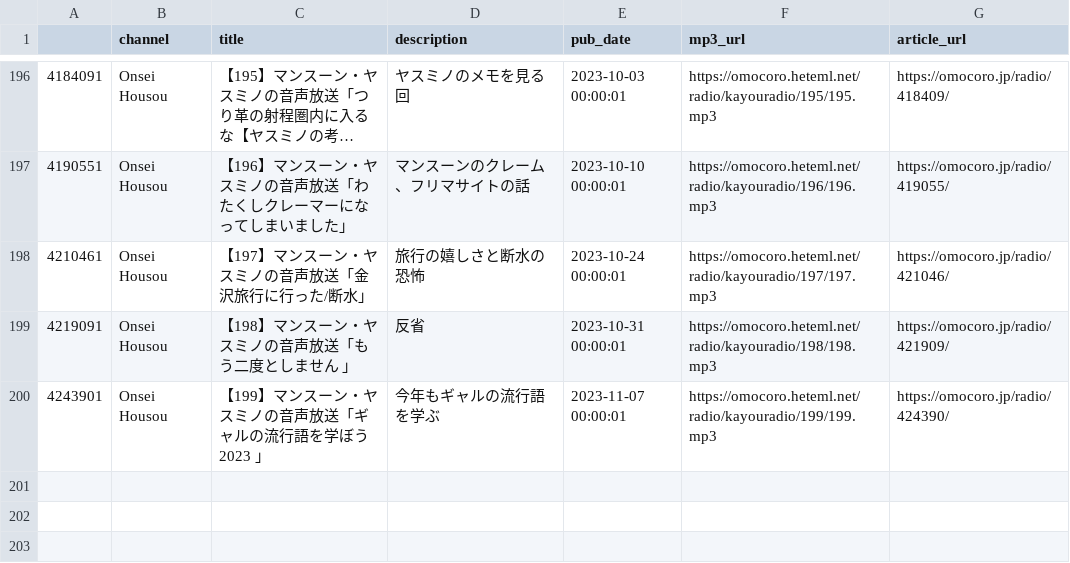
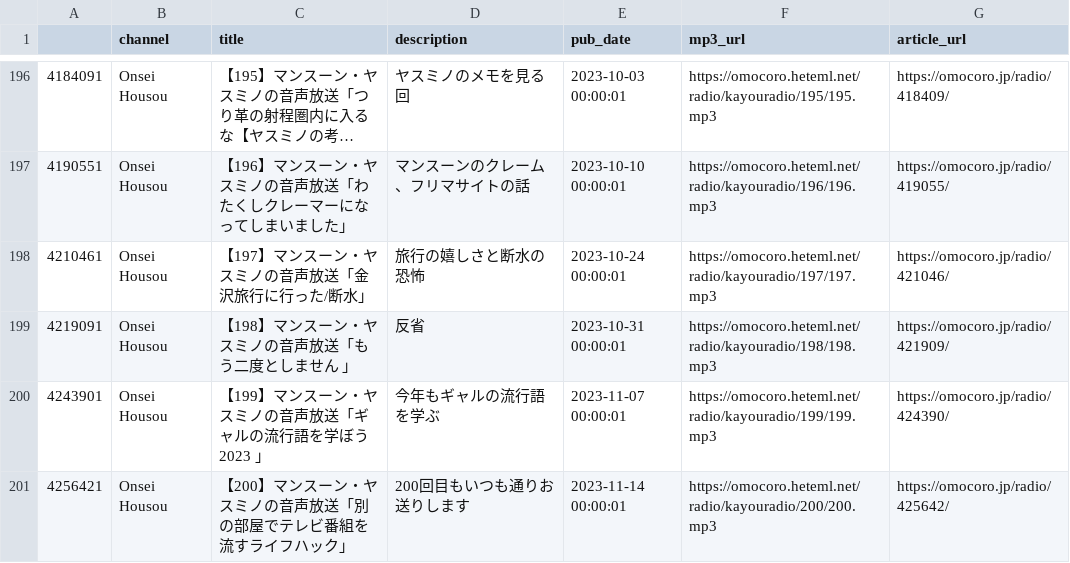
Before and after one commit to tosh1mu/omcr_radio, a CSV file: csv/onsei_master.csv, drawn as a sheet; only a part is shown, gaps mark what is left out; long unchanged cells end in ….

```diff
--- a/csv/onsei_master.csv
+++ b/csv/onsei_master.csv
@@ -200 +200,2 @@
 4243901,Onsei Housou,【199】マンスーン・ヤスミノの音声放送「ギャルの流行語を学ぼう2023 」,今年もギャルの流行語を学ぶ,2023-11-07 00:00:01,https://omocoro.heteml.net/radio/kayouradio/199/199.mp3,https://omocoro.jp/radio/424390/
+4256421,Onsei Housou,【200】マンスーン・ヤスミノの音声放送「別の部屋でテレビ番組を流すライフハック」,200回目もいつも通りお送りします,2023-11-14 00:00:01,https://omocoro.heteml.net/radio/kayouradio/200/200.mp3,https://omocoro.jp/radio/425642/
```
Also changed, not shown: 1 other file.
